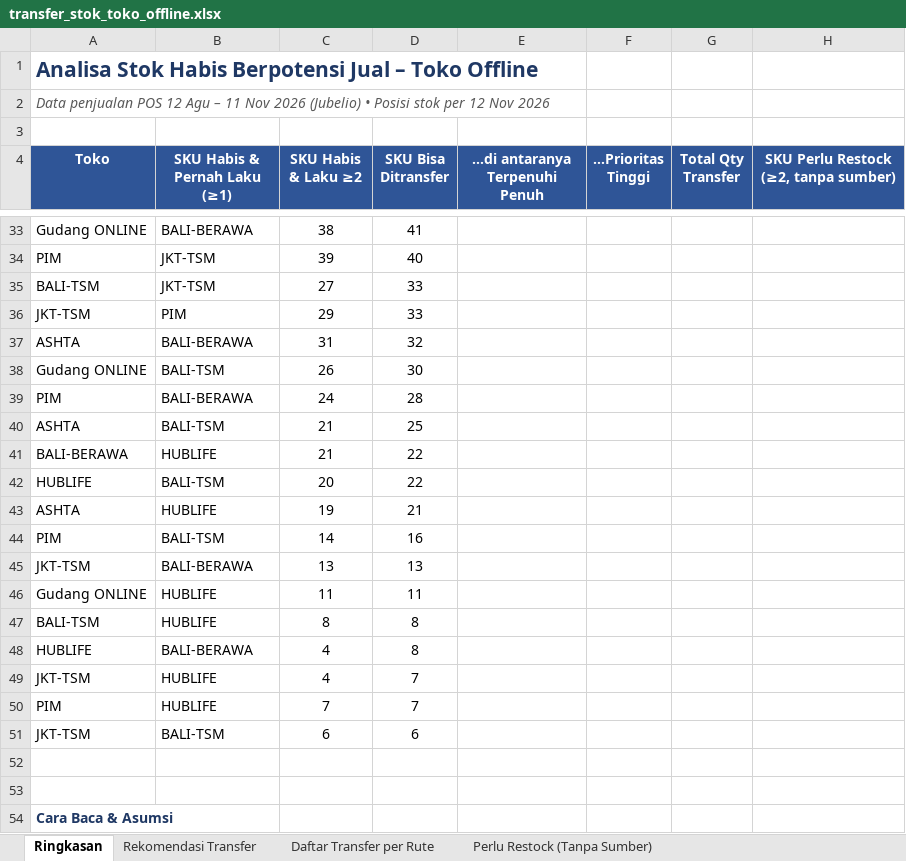
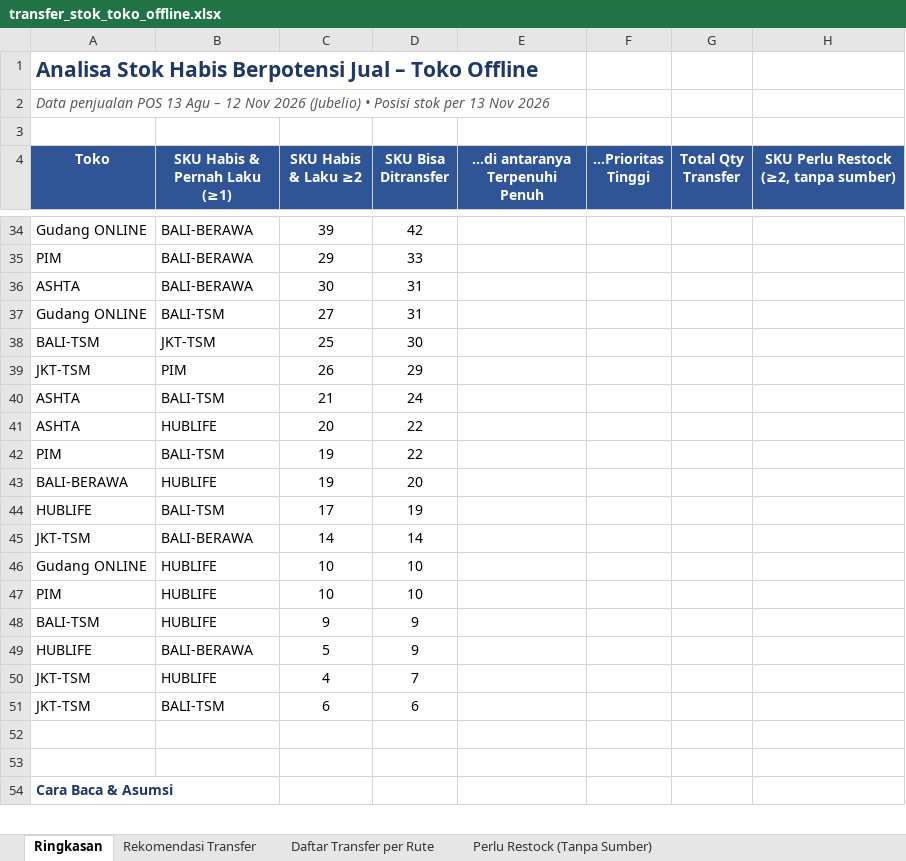
Before and after one commit to stevetsurface/sinar-starbooks-sales, an Excel workbook: data/transfer_stok_toko_offline.xlsx, sheet Ringkasan, drawn as a sheet; only a part is shown, gaps mark what is left out; values as stored, in another font and other column widths than the file's, no borders; removed rows and columns are numbered as before the commit, all else as after; the diff covers the shown part only; the diff names each change by its address in the sheet, - before the commit and + after, or states it on an @@ line.

```diff
--- a/data/transfer_stok_toko_offline.xlsx (sheet Ringkasan)
+++ b/data/transfer_stok_toko_offline.xlsx (sheet Ringkasan)
-A2 (Toko): …penjualan POS 12 Agu – 11 Nov 2026 (Jubelio) • Posisi stok per 12 Nov 2026
+A2 (Toko): …penjualan POS 13 Agu – 12 Nov 2026 (Jubelio) • Posisi stok per 13 Nov 2026
-C34 (SKU Habis & Laku ≥2): 38
+C34 (SKU Habis & Laku ≥2): 39
-D34 (SKU Bisa Ditransfer): 41
+D34 (SKU Bisa Ditransfer): 42
-row 34: PIM | JKT-TSM | 39 | 40
-row 35: BALI-TSM | JKT-TSM | 27 | 33
-A35 (Toko): JKT-TSM
+A35 (Toko): PIM
-B35 (SKU Habis & Pernah Laku (≥1)): PIM
+B35 (SKU Habis & Pernah Laku (≥1)): BALI-BERAWA
-C36 (SKU Habis & Laku ≥2): 31
+C36 (SKU Habis & Laku ≥2): 30
-D36 (SKU Bisa Ditransfer): 32
+D36 (SKU Bisa Ditransfer): 31
-C37 (SKU Habis & Laku ≥2): 26
+C37 (SKU Habis & Laku ≥2): 27
-D37 (SKU Bisa Ditransfer): 30
+D37 (SKU Bisa Ditransfer): 31
-row 39: PIM | BALI-BERAWA | 24 | 28
+row 38: BALI-TSM | JKT-TSM | 25 | 30
+row 39: JKT-TSM | PIM | 26 | 29
-D40 (SKU Bisa Ditransfer): 25
+D40 (SKU Bisa Ditransfer): 24
-row 41: BALI-BERAWA | HUBLIFE | 21 | 22
-row 42: HUBLIFE | BALI-TSM | 20 | 22
-C41 (SKU Habis & Laku ≥2): 19
+C41 (SKU Habis & Laku ≥2): 20
-D41 (SKU Bisa Ditransfer): 21
+D41 (SKU Bisa Ditransfer): 22
-C42 (SKU Habis & Laku ≥2): 14
+C42 (SKU Habis & Laku ≥2): 19
-D42 (SKU Bisa Ditransfer): 16
+D42 (SKU Bisa Ditransfer): 22
+row 43: BALI-BERAWA | HUBLIFE | 19 | 20
+row 44: HUBLIFE | BALI-TSM | 17 | 19
-C45 (SKU Habis & Laku ≥2): 13
+C45 (SKU Habis & Laku ≥2): 14
-D45 (SKU Bisa Ditransfer): 13
+D45 (SKU Bisa Ditransfer): 14
-C46 (SKU Habis & Laku ≥2): 11
+C46 (SKU Habis & Laku ≥2): 10
-D46 (SKU Bisa Ditransfer): 11
+D46 (SKU Bisa Ditransfer): 10
+row 47: PIM | HUBLIFE | 10 | 10
-C48 (SKU Habis & Laku ≥2): 8
+C48 (SKU Habis & Laku ≥2): 9
-D48:D49 (SKU Bisa Ditransfer): 8
+D48:D49 (SKU Bisa Ditransfer): 9
-C49 (SKU Habis & Laku ≥2): 4
+C49 (SKU Habis & Laku ≥2): 5
-row 50: PIM | HUBLIFE | 7 | 7
```
Also changed, not shown: 9 added rows, 8 removed rows and 32 edited cells elsewhere in this sheet, sheet Rekomendasi Transfer, sheet Daftar Transfer per Rute, sheet Perlu Restock (Tanpa Sumber), 41 other files.
